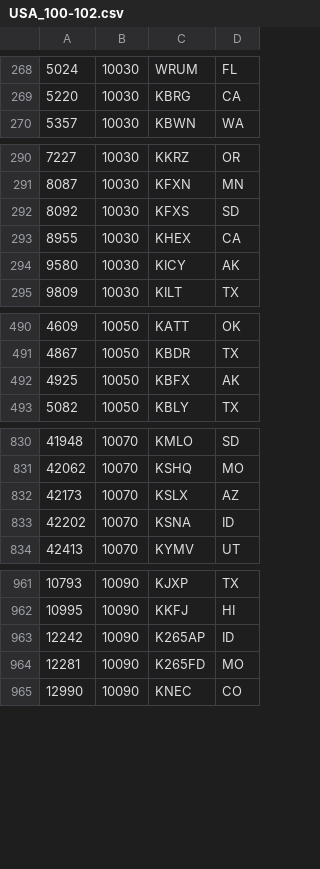
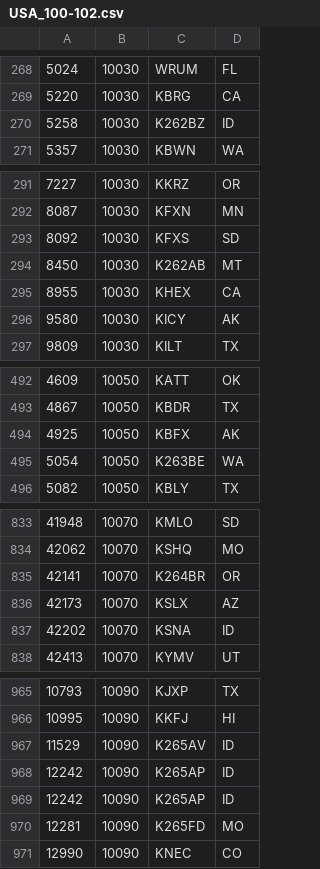
Before and after one commit to PE5PVB/TEF6686_ESP32, a CSV file: data/USA_100-102.csv, drawn as a sheet; only a part is shown, gaps mark what is left out; the diff covers the shown part only.

Commit message:
Update USA_100-102.csv
Pacific NW RDS update

```diff
--- a/data/USA_100-102.csv
+++ b/data/USA_100-102.csv
@@ -269,2 +269,3 @@
 5220;10030;KBRG;CA
+5258;10030;K262BZ;ID
 5357;10030;KBWN;WA
@@ -292,2 +293,3 @@
 8092;10030;KFXS;SD
+8450;10030;K262AB;MT
 8955;10030;KHEX;CA
@@ -492,2 +494,3 @@
 4925;10050;KBFX;AK
+5054;10050;K263BE;WA
 5082;10050;KBLY;TX
@@ -831,2 +834,3 @@
 42062;10070;KSHQ;MO
+42141;10070;K264BR;OR
 42173;10070;KSLX;AZ
@@ -962,2 +966,4 @@
 10995;10090;KKFJ;HI
+11529;10090;K265AV;ID
+12242;10090;K265AP;ID
 12242;10090;K265AP;ID
```
Also changed, not shown: 9 added rows, 1 removed row, 3 moved rows and 2 edited cells elsewhere in this file.
